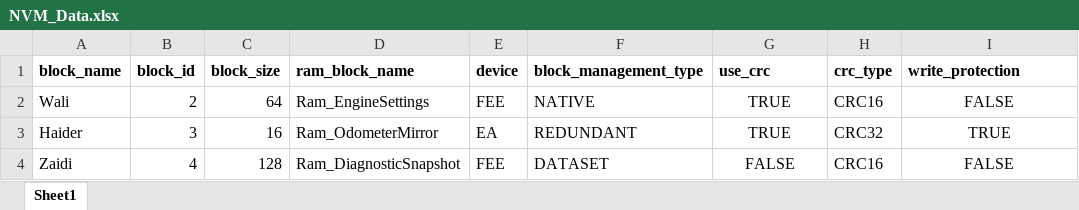
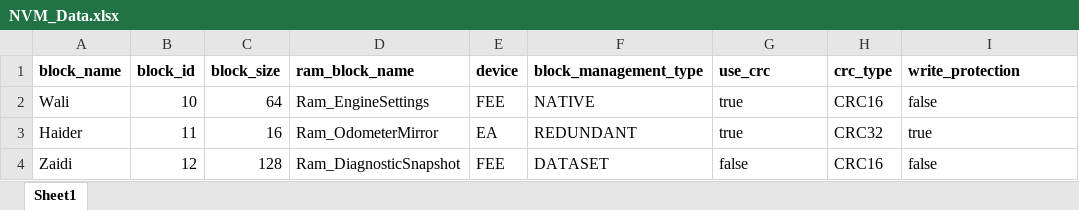
Before and after one commit to wali-lucastvs/NVM_Automation, an Excel workbook: input/NVM_Data.xlsx, sheet Sheet1, drawn as a sheet; values as stored, in another font and other column widths than the file's, no borders; the diff names each change by its address in the sheet, - before the commit and + after, or states it on an @@ line.

```diff
--- a/input/NVM_Data.xlsx (sheet Sheet1)
+++ b/input/NVM_Data.xlsx (sheet Sheet1)
-B2 (block_id): 2
+B2 (block_id): 10
-G2:G3 (use_crc): TRUE
+G2:G3 (use_crc): true
-G2:G4 alignment: center
+G2:G4 alignment: left
-I2 (write_protection): FALSE
+I2 (write_protection): false
-I2:I4 alignment: center
+I2:I4 alignment: left
-B3 (block_id): 3
+B3 (block_id): 11
-I3 (write_protection): TRUE
+I3 (write_protection): true
-B4 (block_id): 4
+B4 (block_id): 12
-G4 (use_crc): FALSE
+G4 (use_crc): false
-I4 (write_protection): FALSE
+I4 (write_protection): false
```
Also changed, not shown: 4 other files.
